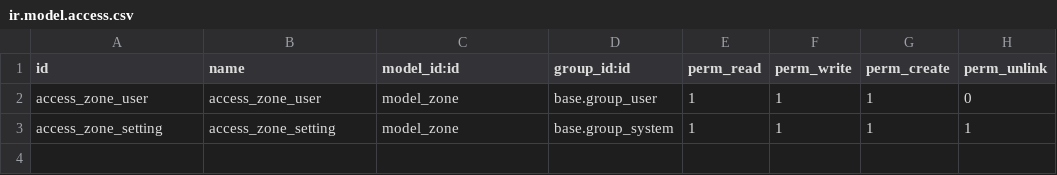
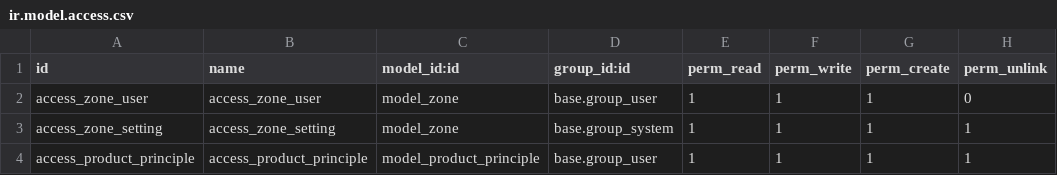
Before and after one commit to mdg-developer/mdg_central_wh, a CSV file: inventory_customization/security/ir.model.access.csv, drawn as a sheet.

```diff
--- a/inventory_customization/security/ir.model.access.csv
+++ b/inventory_customization/security/ir.model.access.csv
@@ -3 +3,2 @@ access_zone_user,access_zone_user,model_zone,base.group_user,1,1,1,0
 access_zone_setting,access_zone_setting,model_zone,base.group_system,1,1,1,1
+access_product_principle,access_product_principle,model_product_principle,base.group_user,1,1,1,1
```
Also changed, not shown: 18 other files.
